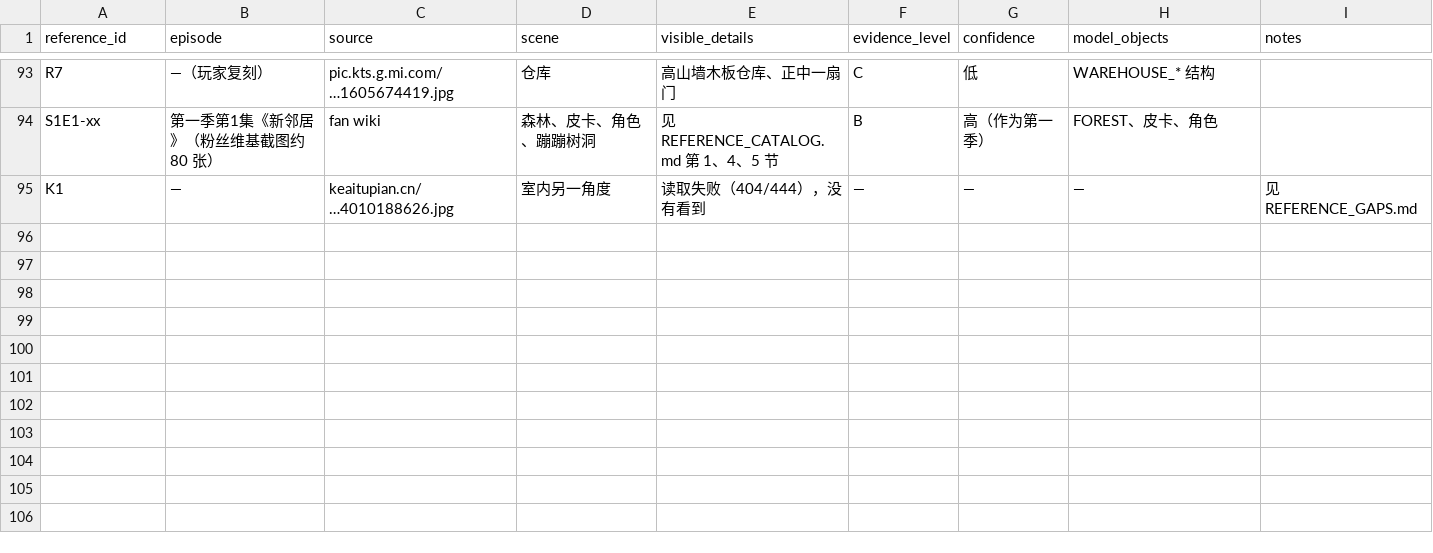
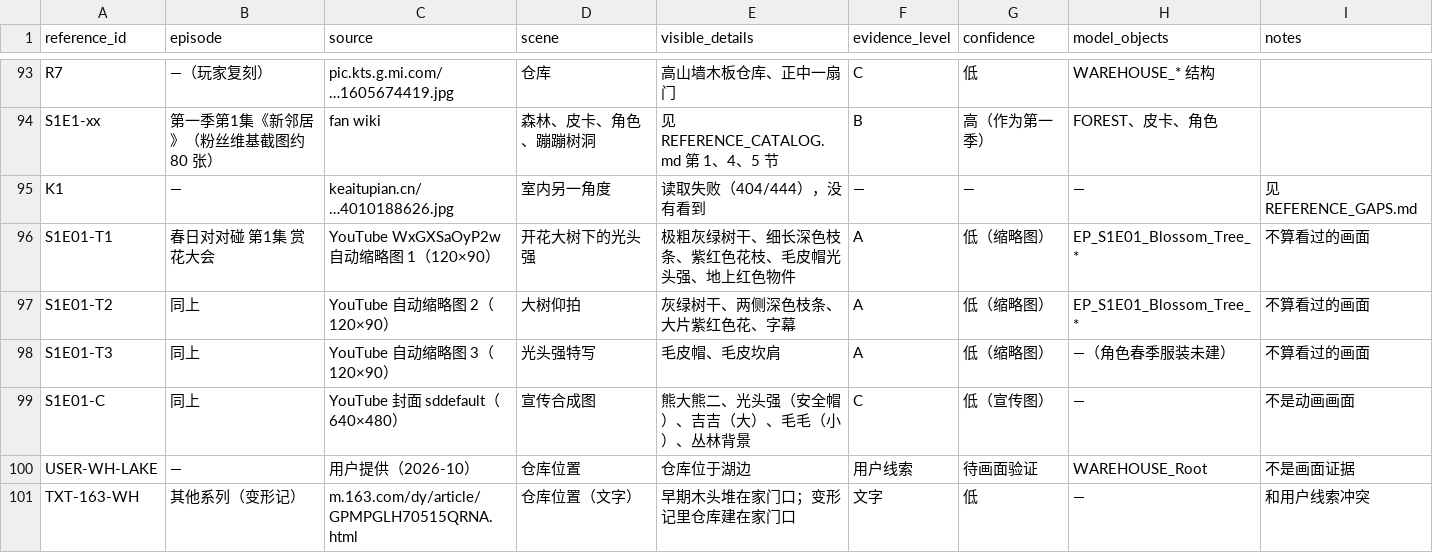
Before and after one commit to gaolinshencn-lab/Feishui_zhizhan, a CSV file: bears/blender/evidence/REFERENCE_INDEX.csv, drawn as a sheet; only a part is shown, gaps mark what is left out.

```diff
--- a/bears/blender/evidence/REFERENCE_INDEX.csv
+++ b/bears/blender/evidence/REFERENCE_INDEX.csv
@@ -95 +95,7 @@ S1E1-xx,第一季第1集《新邻居》（粉丝维基截图约 80 张）,fan wi
 K1,—,keaitupian.cn/…4010188626.jpg,室内另一角度,读取失败（404/444），没有看到,—,—,—,见 REFERENCE_GAPS.md
+S1E01-T1,春日对对碰 第1集 赏花大会,YouTube WxGXSaOyP2w 自动缩略图 1（120×90）,开花大树下的光头强,极粗灰绿树干、细长深色枝条、紫红色花枝、毛皮帽光头强、地上红色物件,A,低（缩略图）,EP_S1E01_Blossom_Tree_*,不算看过的画面
+S1E01-T2,同上,YouTube 自动缩略图 2（120×90）,大树仰拍,灰绿树干、两侧深色枝条、大片紫红色花、字幕,A,低（缩略图）,EP_S1E01_Blossom_Tree_*,不算看过的画面
+S1E01-T3,同上,YouTube 自动缩略图 3（120×90）,光头强特写,毛皮帽、毛皮坎肩,A,低（缩略图）,—（角色春季服装未建）,不算看过的画面
+S1E01-C,同上,YouTube 封面 sddefault（640×480）,宣传合成图,熊大熊二、光头强（安全帽）、吉吉（大）、毛毛（小）、丛林背景,C,低（宣传图）,—,不是动画画面
+USER-WH-LAKE,—,用户提供（2026-10）,仓库位置,仓库位于湖边,用户线索,待画面验证,WAREHOUSE_Root,不是画面证据
+TXT-163-WH,其他系列（变形记）,m.163.com/dy/article/GPMPGLH70515QRNA.html,仓库位置（文字）,早期木头堆在家门口；变形记里仓库建在家门口,文字,低,—,和用户线索冲突
```
Also changed, not shown: 58 other files.
